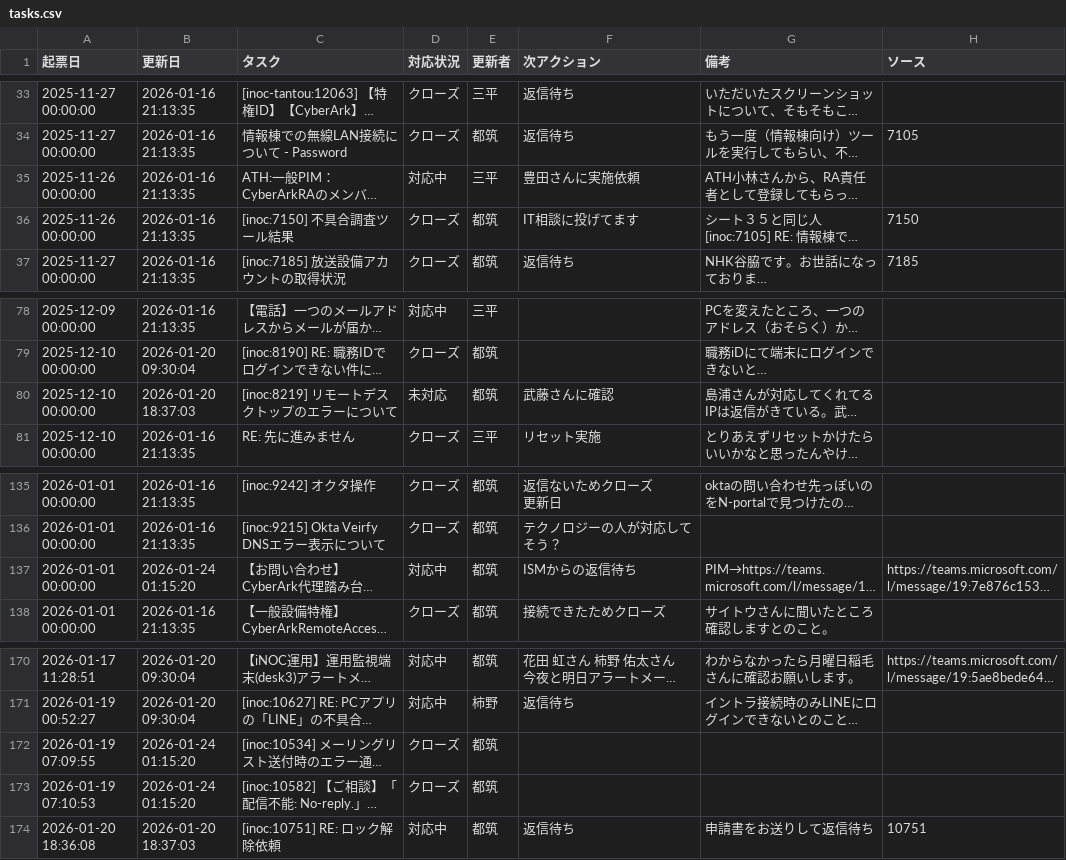
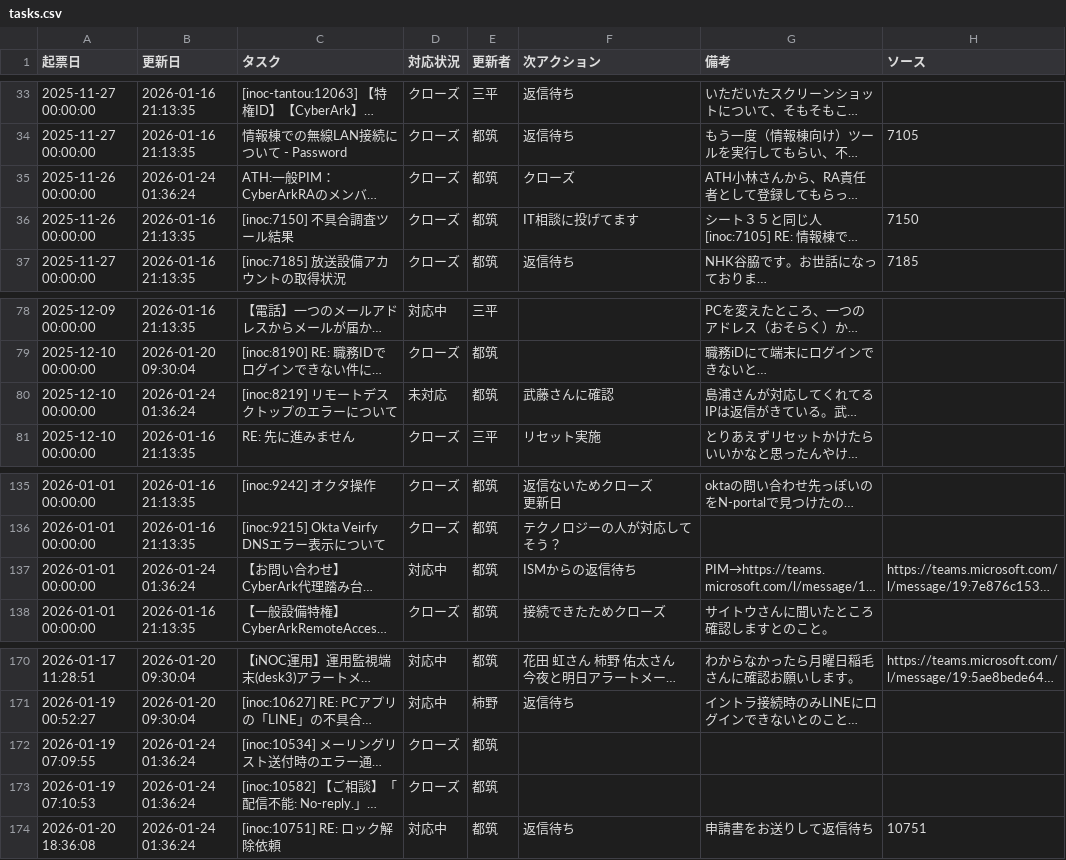
Before and after one commit to weakest4me/taskboard-streamlit, a CSV file: tasks.csv, drawn as a sheet; only a part is shown, gaps mark what is left out; long unchanged cells end in …; the diff names each change by its address in the sheet, - before the commit and + after, or states it on an @@ line.

Commit message:
Update tasks.csv from Streamlit app (2026-01-24 01:36:25 JST)

```diff
--- a/tasks.csv
+++ b/tasks.csv
-B35 (更新日): 2026-01-16 21:13:35
+B35 (更新日): 2026-01-24 01:36:24
-D35 (対応状況): 対応中
+D35 (対応状況): クローズ
-E35 (更新者): 三平
+E35 (更新者): 都筑
-F35 (次アクション): 豊田さんに実施依頼
+F35 (次アクション): クローズ
-B80 (更新日): 2026-01-20 18:37:03
+B80 (更新日): 2026-01-24 01:36:24
-B137 (更新日): 2026-01-24 01:15:20
+B137 (更新日): 2026-01-24 01:36:24
-B172:B173 (更新日): 2026-01-24 01:15:20
+B172:B173 (更新日): 2026-01-24 01:36:24
-B174 (更新日): 2026-01-20 18:37:03
+B174 (更新日): 2026-01-24 01:36:24
```
